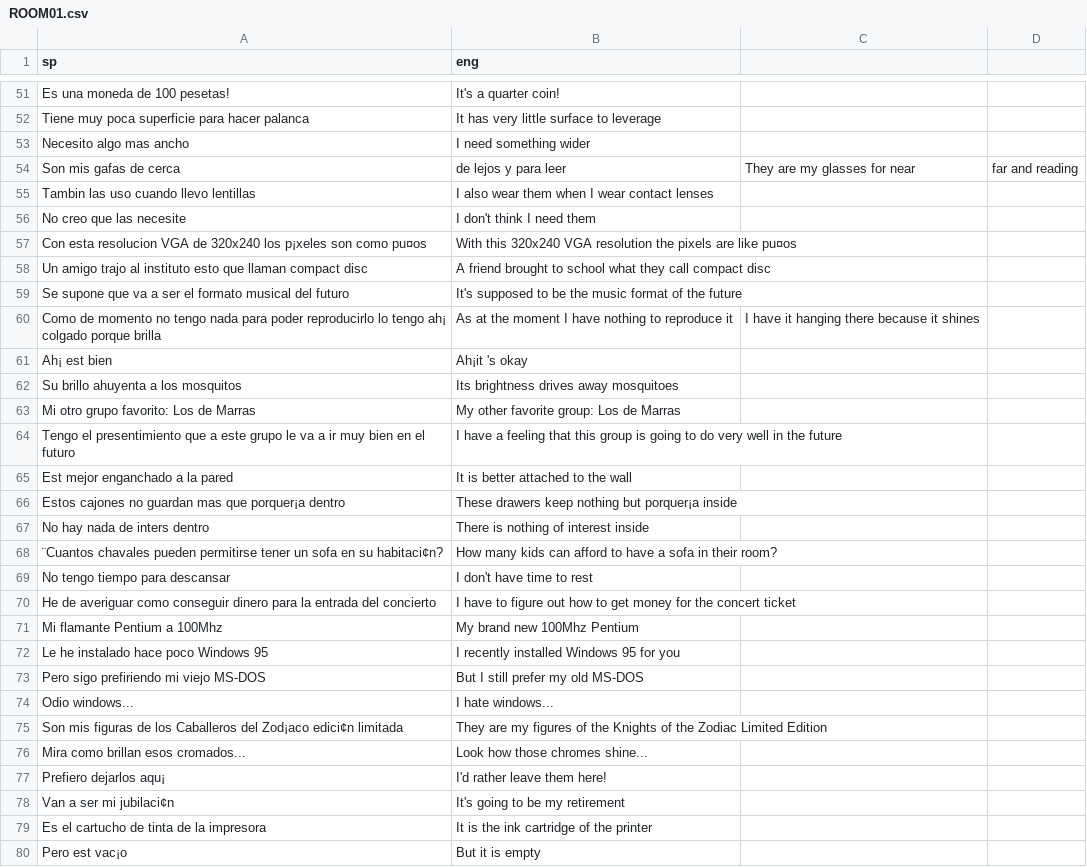
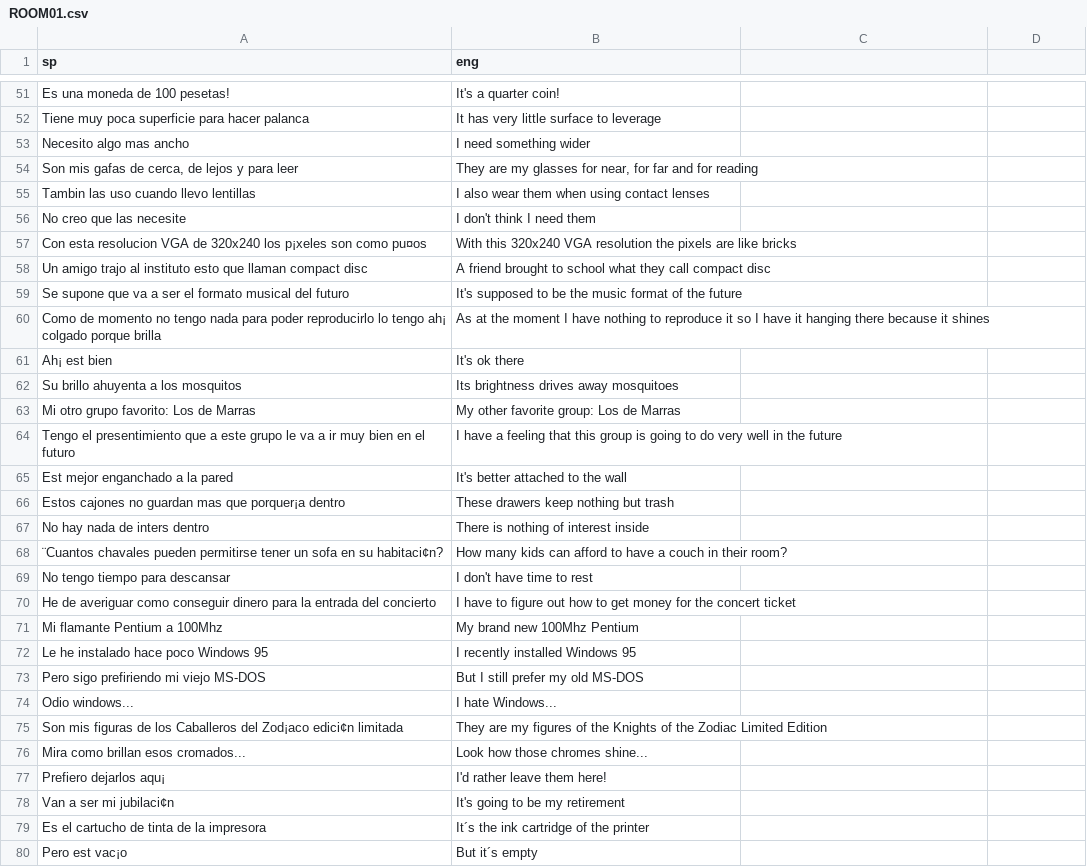
Before and after one commit to warrior-rockk/out-of-cash, a CSV file: tools/translation/csv/ROOM01.csv, drawn as a sheet; only a part is shown, gaps mark what is left out; removed rows and columns are numbered as before the commit, all else as after; the diff covers the shown part only; the diff names each change by its address in the sheet, - before the commit and + after, or states it on an @@ line.

Commit message:
added credit and finished traslation ROOM01

```diff
--- a/tools/translation/csv/ROOM01.csv
+++ b/tools/translation/csv/ROOM01.csv
-row 54: Son mis gafas de cerca | de lejos y para leer | They are my glasses for near | far and reading
+row 54: Son mis gafas de cerca, de lejos y para leer | They are my glasses for near, for far and for reading
-B55 (eng): I also wear them when I wear contact lenses
+B55 (eng): I also wear them when using contact lenses
-B57 (eng): …are like pu¤os
+B57 (eng): …are like bricks
-B60 (eng): …reproduce it
+B60 (eng): …reproduce it so I have it hanging there because it shines
-C60: I have it hanging there because it shines
+C60: (empty)
-B61 (eng): Ah¡it 's okay
+B61 (eng): It's ok there
-B65 (eng): It is better attached to the wall
+B65 (eng): It's better attached to the wall
-B66 (eng): These drawers keep nothing but porquer¡a inside
+B66 (eng): These drawers keep nothing but trash
-B68 (eng): …have a sofa in their…
+B68 (eng): …have a couch in their…
-B72 (eng): I recently installed Windows 95 for you
+B72 (eng): I recently installed Windows 95
-B74 (eng): I hate windows...
+B74 (eng): I hate Windows...
-B79 (eng): It is the ink cartridge of the printer
+B79 (eng): It´s the ink cartridge of the printer
-B80 (eng): But it is empty
+B80 (eng): But it´s empty
```
Also changed, not shown: 1 added row, 1 removed row and 11 edited cells elsewhere in this file, 5 other files.
